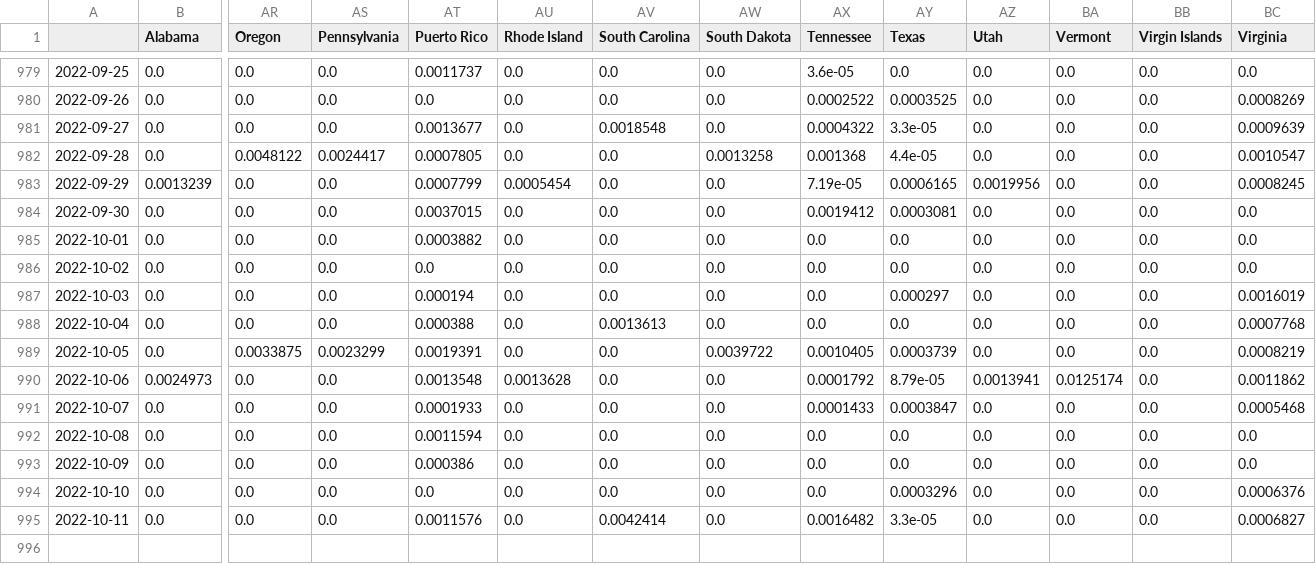
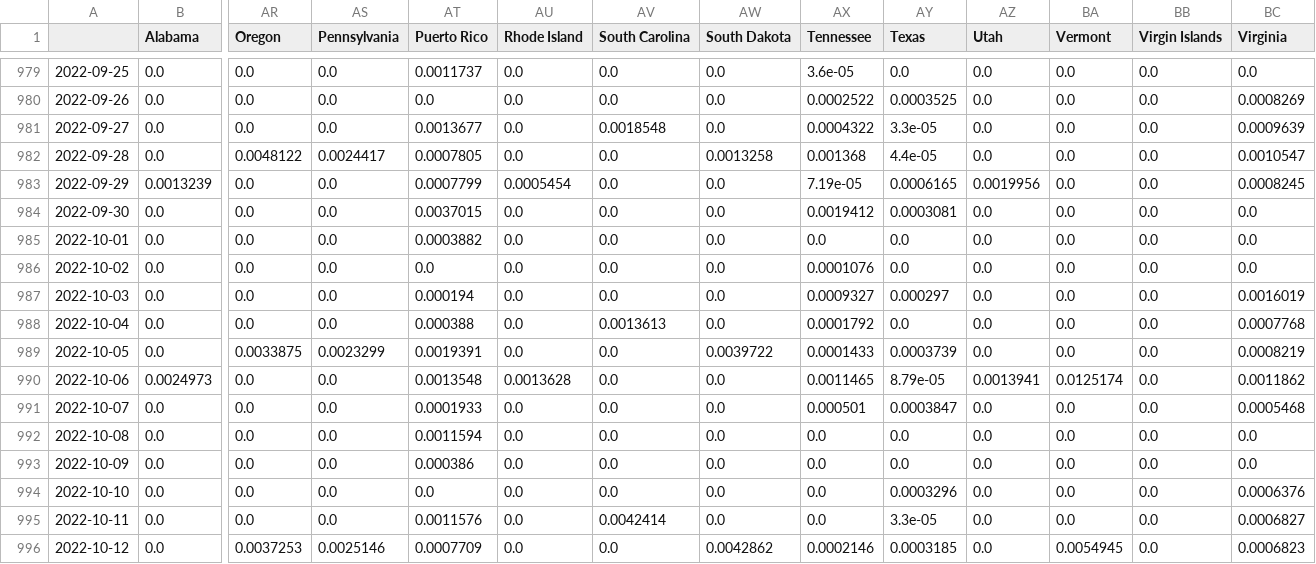
Before and after one commit to BrianLDev/Covid19_Analytics, a CSV file: Datasets/JH/jh_hist_usstates_deaths_pct.csv, drawn as a sheet; only a part is shown, gaps mark what is left out; rows hold the shown columns only; the diff names each change by its address in the sheet, - before the commit and + after, or states it on an @@ line.

```diff
--- a/Datasets/JH/jh_hist_usstates_deaths_pct.csv
+++ b/Datasets/JH/jh_hist_usstates_deaths_pct.csv
-AX986 (Tennessee): 0.0
+AX986 (Tennessee): 0.0001076
-AX987 (Tennessee): 0.0
+AX987 (Tennessee): 0.0009327
-AX988 (Tennessee): 0.0
+AX988 (Tennessee): 0.0001792
-AX989 (Tennessee): 0.0010405
+AX989 (Tennessee): 0.0001433
-AX990 (Tennessee): 0.0001792
+AX990 (Tennessee): 0.0011465
-AX991 (Tennessee): 0.0001433
+AX991 (Tennessee): 0.000501
-AX995 (Tennessee): 0.0016482
+AX995 (Tennessee): 0.0
+row 996: 2022-10-12 | 0.0 | 0.0037253 | 0.0025146 | 0.0007709 | 0.0 | 0.0 | 0.0042862 | 0.0002146 | 0.0003185 | 0.0 | 0.0054945 | 0.0 | 0.0006823
```
Also changed, not shown: Datasets/JH/jh_hist_countries_deaths.csv, Datasets/JH/jh_hist_usstates_cases.csv, 18 other files.
